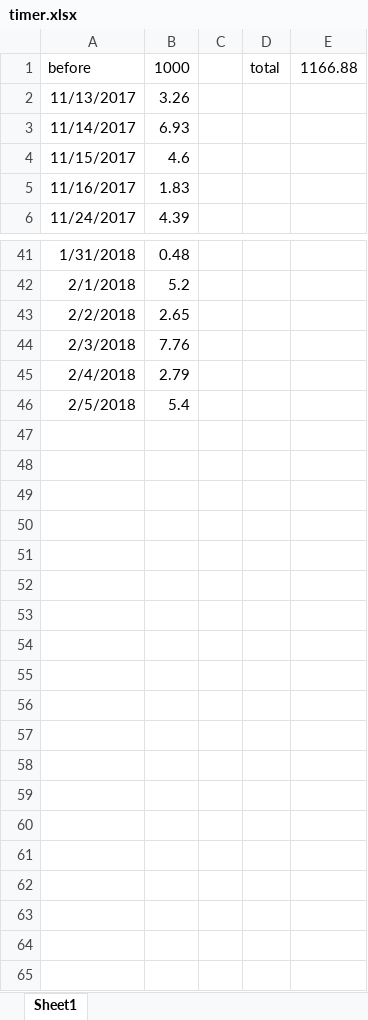
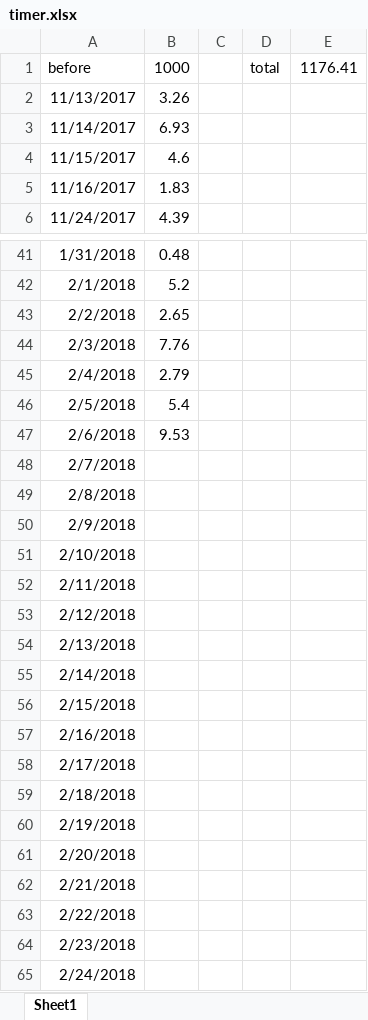
Before and after one commit to wuliwiki/PhysWiki-log, an Excel workbook: timer.xlsx, sheet Sheet1, drawn as a sheet; only a part is shown, gaps mark what is left out; values as stored, in another font and other column widths than the file's, no borders; the diff names each change by its address in the sheet, - before the commit and + after, or states it on an @@ line.

```diff
--- a/timer.xlsx (sheet Sheet1)
+++ b/timer.xlsx (sheet Sheet1)
-E1: 1166.88
+E1: 1176.41
+row 47: 2/6/2018 | 9.53
+row 48: 2/7/2018
+row 49: 2/8/2018
+row 50: 2/9/2018
+row 51: 2/10/2018
+row 52: 2/11/2018
+row 53: 2/12/2018
+row 54: 2/13/2018
+row 55: 2/14/2018
+row 56: 2/15/2018
+row 57: 2/16/2018
+row 58: 2/17/2018
+row 59: 2/18/2018
+row 60: 2/19/2018
+row 61: 2/20/2018
+row 62: 2/21/2018
+row 63: 2/22/2018
+row 64: 2/23/2018
+row 65: 2/24/2018
```
Also changed, not shown: donation.xlsx, 19 other files.
